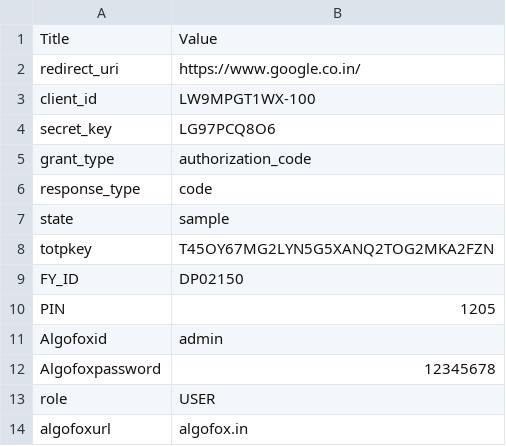
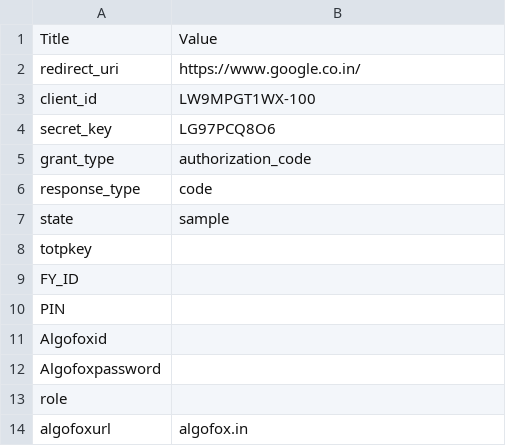
Before and after one commit to PulkitChadha125/AlgofoxLadderStrategy, a CSV file: Credentials.csv, drawn as a sheet.

```diff
--- a/Credentials.csv
+++ b/Credentials.csv
@@ -7,8 +7,8 @@ response_type,code
 state,sample
-totpkey,T45OY67MG2LYN5G5XANQ2TOG2MKA2FZN
-FY_ID,DP02150
-PIN,1205
-Algofoxid,admin
-Algofoxpassword,12345678
-role,USER
+totpkey,
+FY_ID,
+PIN,
+Algofoxid,
+Algofoxpassword,
+role,
 algofoxurl,algofox.in
```
Also changed, not shown: 1 other file.
